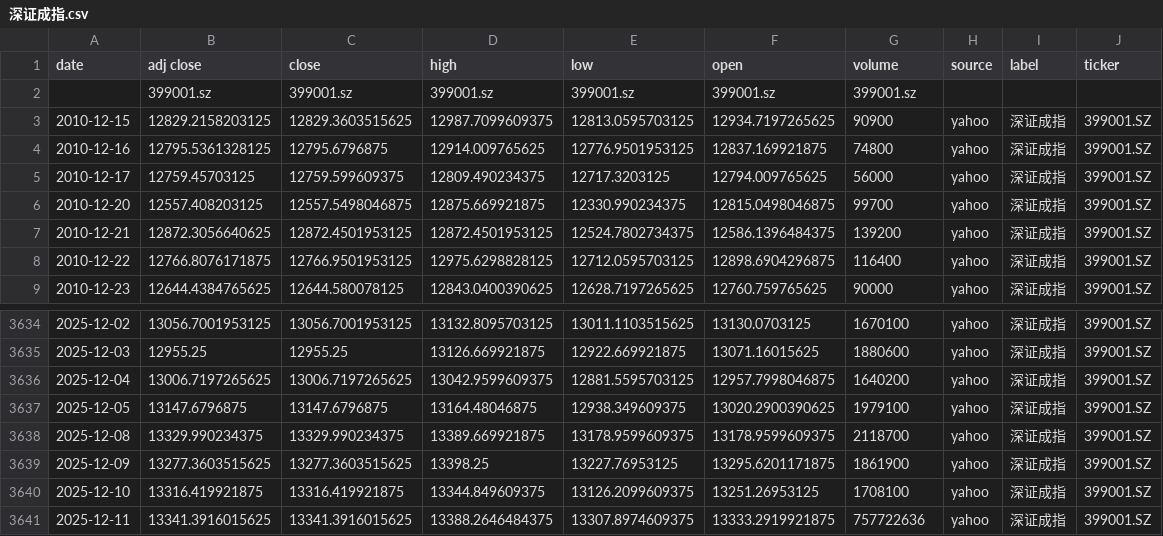
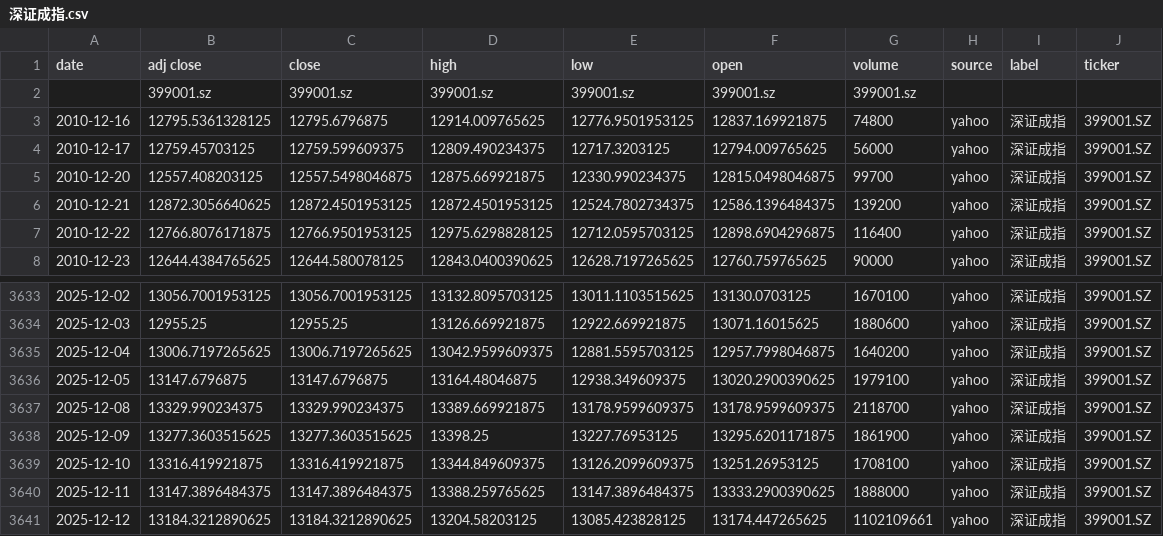
Before and after one commit to zid036116-ship-it/-10.16, a CSV file: docs/indices/深证成指.csv, drawn as a sheet; only a part is shown, gaps mark what is left out.

```diff
--- a/docs/indices/深证成指.csv
+++ b/docs/indices/深证成指.csv
@@ -2,3 +2,2 @@
 ,399001.sz,399001.sz,399001.sz,399001.sz,399001.sz,399001.sz,,,
-2010-12-15,12829.2158203125,12829.3603515625,12987.7099609375,12813.0595703125,12934.7197265625,90900,yahoo,深证成指,399001.SZ
 2010-12-16,12795.5361328125,12795.6796875,12914.009765625,12776.9501953125,12837.169921875,74800,yahoo,深证成指,399001.SZ
@@ -3640,2 +3639,3 @@
 2025-12-10,13316.419921875,13316.419921875,13344.849609375,13126.2099609375,13251.26953125,1708100,yahoo,深证成指,399001.SZ
-2025-12-11,13341.3916015625,13341.3916015625,13388.2646484375,13307.8974609375,13333.2919921875,757722636,yahoo,深证成指,399001.SZ
+2025-12-11,13147.3896484375,13147.3896484375,13388.259765625,13147.3896484375,13333.2900390625,1888000,yahoo,深证成指,399001.SZ
+2025-12-12,13184.3212890625,13184.3212890625,13204.58203125,13085.423828125,13174.447265625,1102109661,yahoo,深证成指,399001.SZ
```
Also changed, not shown: docs/indices/上证指数.csv, docs/indices/创业板指.csv, 2 other files.
